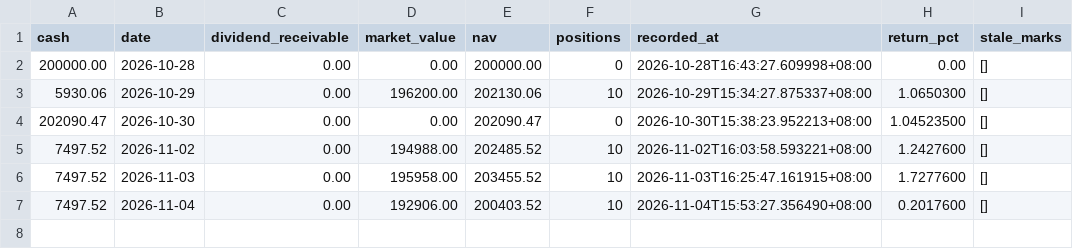
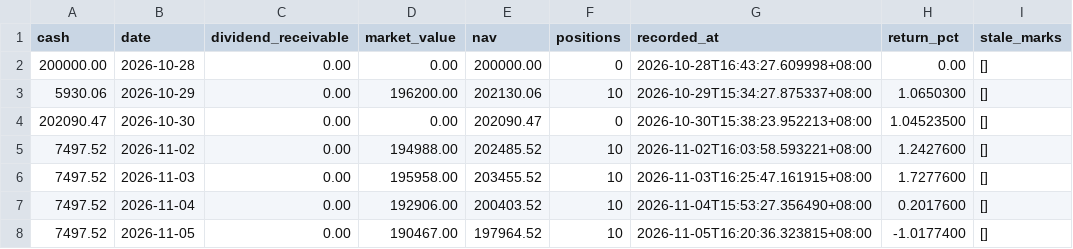
Before and after one commit to Bowen389/huanshoul, a CSV file: data/equity.csv, drawn as a sheet.

```diff
--- a/data/equity.csv
+++ b/data/equity.csv
@@ -7 +7,2 @@
 7497.52,2026-11-04,0.00,192906.00,200403.52,10,2026-11-04T15:53:27.356490+08:00,0.2017600,[]
+7497.52,2026-11-05,0.00,190467.00,197964.52,10,2026-11-05T16:20:36.323815+08:00,-1.0177400,[]
```
Also changed, not shown: 7 other files.
